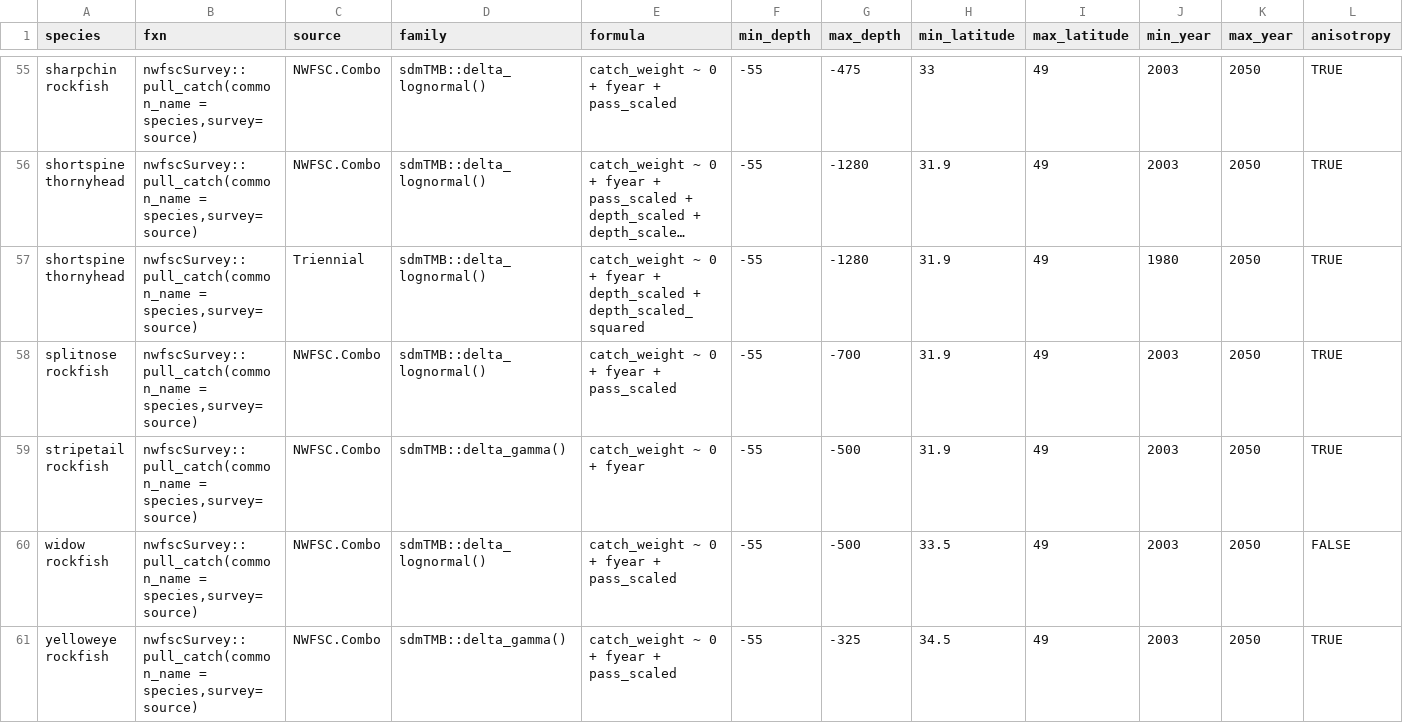
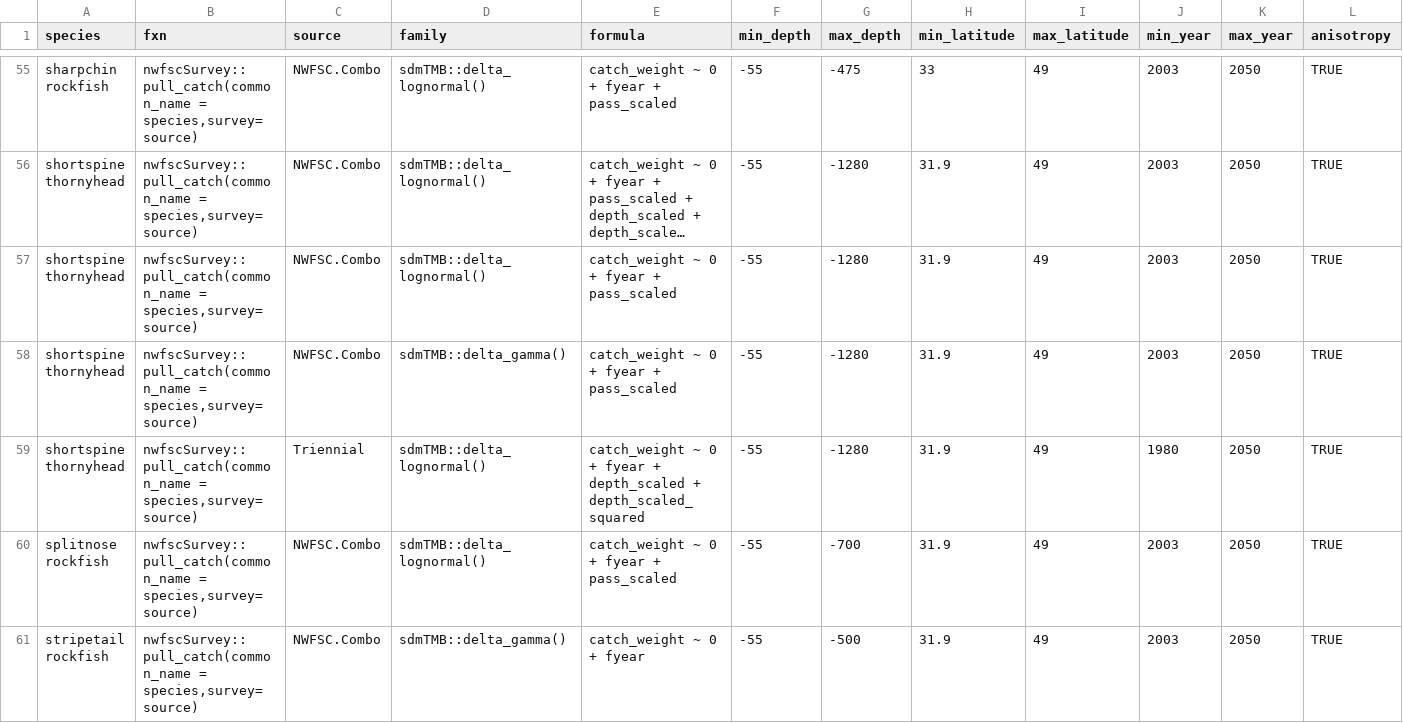
Before and after one commit to pfmc-assessments/indexwc, a CSV file: data-raw/configuration.csv, drawn as a sheet; only a part is shown, gaps mark what is left out; the shorter side is filled out with more unchanged rows; long unchanged cells end in …; rows hold the shown columns only; the diff names each change by its address in the sheet, - before the commit and + after, or states it on an @@ line.

Commit message:
update configuration for shortspine thornyhead

```diff
--- a/data-raw/configuration.csv
+++ b/data-raw/configuration.csv
+row 57: shortspine thornyhead | nwfscSurvey::pull_catch(common_name = species,survey=source) | NWFSC.Combo | sdmTMB::delta_lognormal() | catch_weight ~ 0 + fyear + pass_scaled | -55 | -1280 | 31.9 | 49 | 2003 | 2050 | TRUE
+row 58: shortspine thornyhead | nwfscSurvey::pull_catch(common_name = species,survey=source) | NWFSC.Combo | sdmTMB::delta_gamma() | catch_weight ~ 0 + fyear + pass_scaled | -55 | -1280 | 31.9 | 49 | 2003 | 2050 | TRUE
```
Also changed, not shown: 1 other file.
